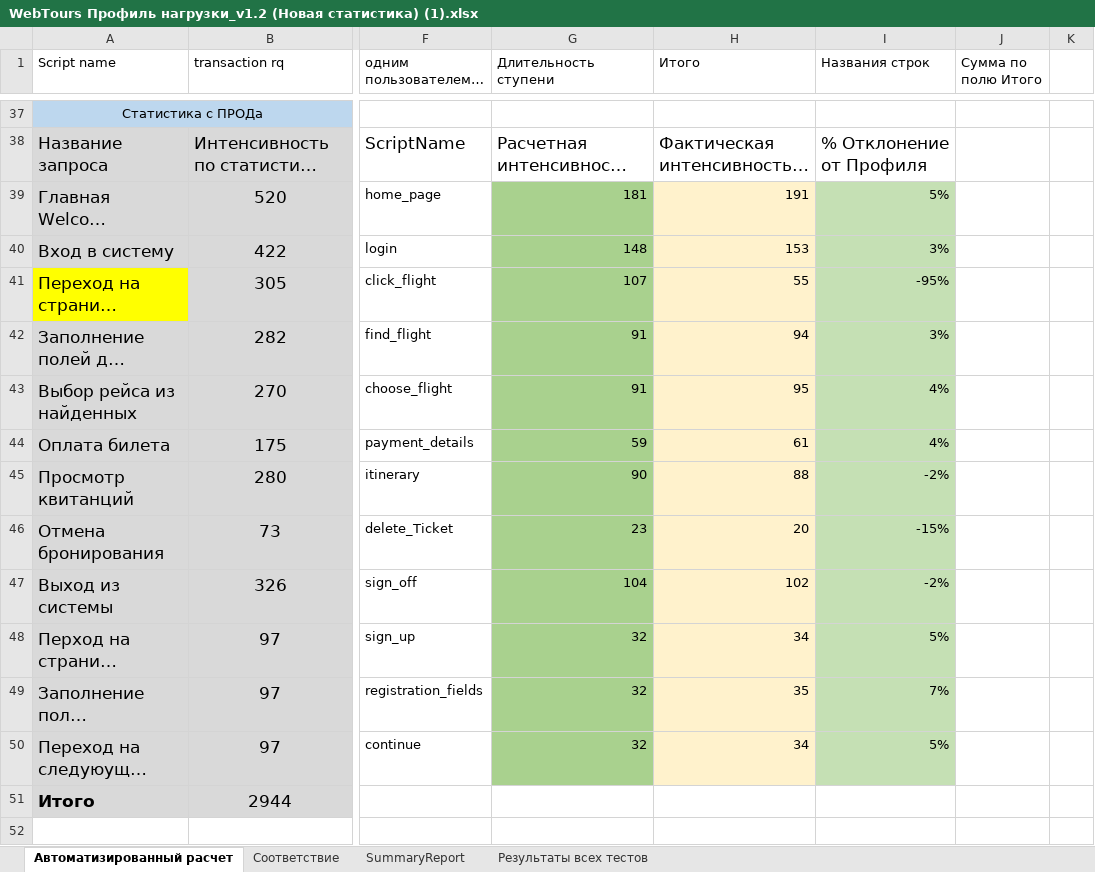
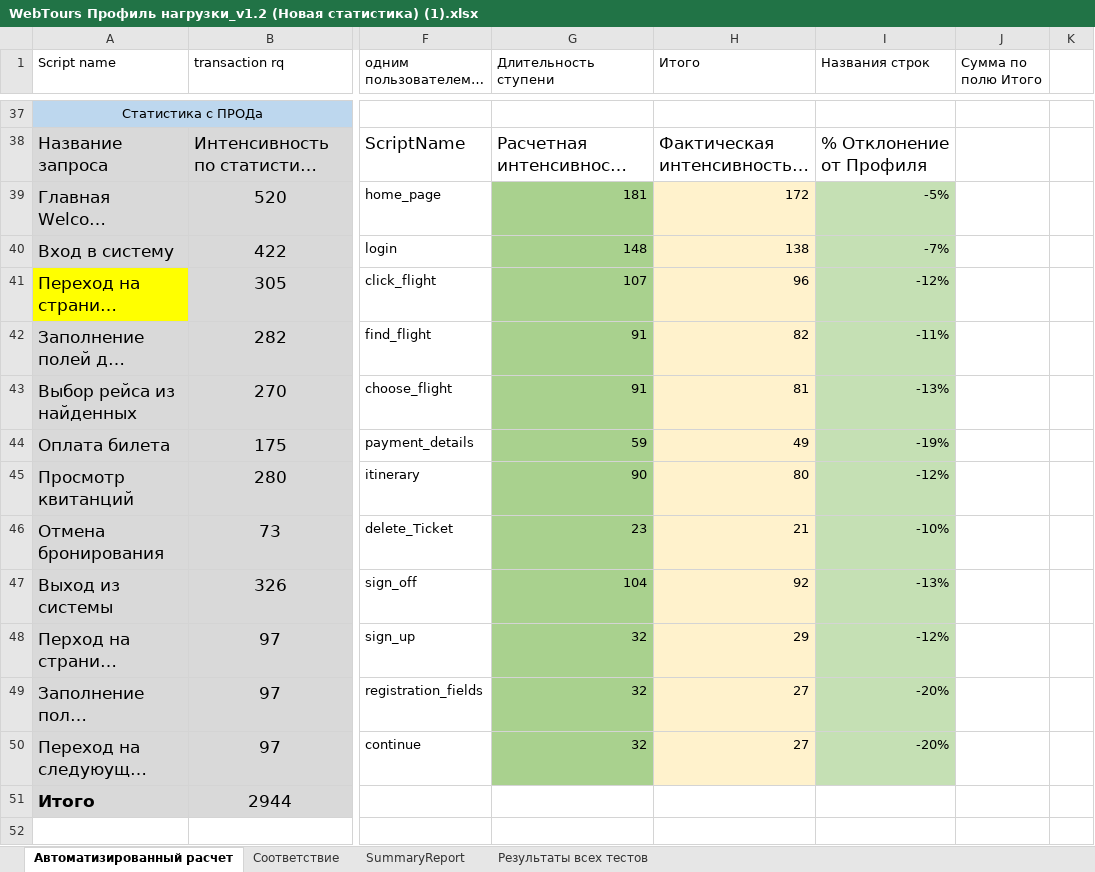
Before and after one commit to Aleksandra77777/Homework-perfomance, an Excel workbook: LoadRunner/Document MHT/WebTours Профиль нагрузки_v1.2 (Новая статистика) (1).xlsx, sheet Автоматизированный расчет, drawn as a sheet; only a part is shown, gaps mark what is left out; long unchanged cells end in …; values as stored, in another font and other column widths than the file's, no borders; the diff names each change by its address in the sheet, - before the commit and + after, or states it on an @@ line.

```diff
--- a/LoadRunner/Document MHT/WebTours Профиль нагрузки_v1.2 (Новая статистика) (1).xlsx (sheet Автоматизированный расчет)
+++ b/LoadRunner/Document MHT/WebTours Профиль нагрузки_v1.2 (Новая статистика) (1).xlsx (sheet Автоматизированный расчет)
-H39 (Итого): 191
+H39 (Итого): 172
-I39 (Названия строк): 5%
+I39 (Названия строк): -5%
-H40 (Итого): 153
+H40 (Итого): 138
-I40 (Названия строк): 3%
+I40 (Названия строк): -7%
-H41 (Итого): 55
+H41 (Итого): 96
-I41 (Названия строк): -95%
+I41 (Названия строк): -12%
-H42 (Итого): 94
+H42 (Итого): 82
-I42 (Названия строк): 3%
+I42 (Названия строк): -11%
-H43 (Итого): 95
+H43 (Итого): 81
-I43 (Названия строк): 4%
+I43 (Названия строк): -13%
-H44 (Итого): 61
+H44 (Итого): 49
-I44 (Названия строк): 4%
+I44 (Названия строк): -19%
-H45 (Итого): 88
+H45 (Итого): 80
-I45 (Названия строк): -2%
+I45 (Названия строк): -12%
-H46 (Итого): 20
+H46 (Итого): 21
-I46 (Названия строк): -15%
+I46 (Названия строк): -10%
-H47 (Итого): 102
+H47 (Итого): 92
-I47 (Названия строк): -2%
+I47 (Названия строк): -13%
-H48 (Итого): 34
+H48 (Итого): 29
-I48 (Названия строк): 5%
+I48 (Названия строк): -12%
-H49 (Итого): 35
+H49 (Итого): 27
-I49 (Названия строк): 7%
+I49 (Названия строк): -20%
-H50 (Итого): 34
+H50 (Итого): 27
-I50 (Названия строк): 5%
+I50 (Названия строк): -20%
```
Also changed, not shown: sheet SummaryReport.
